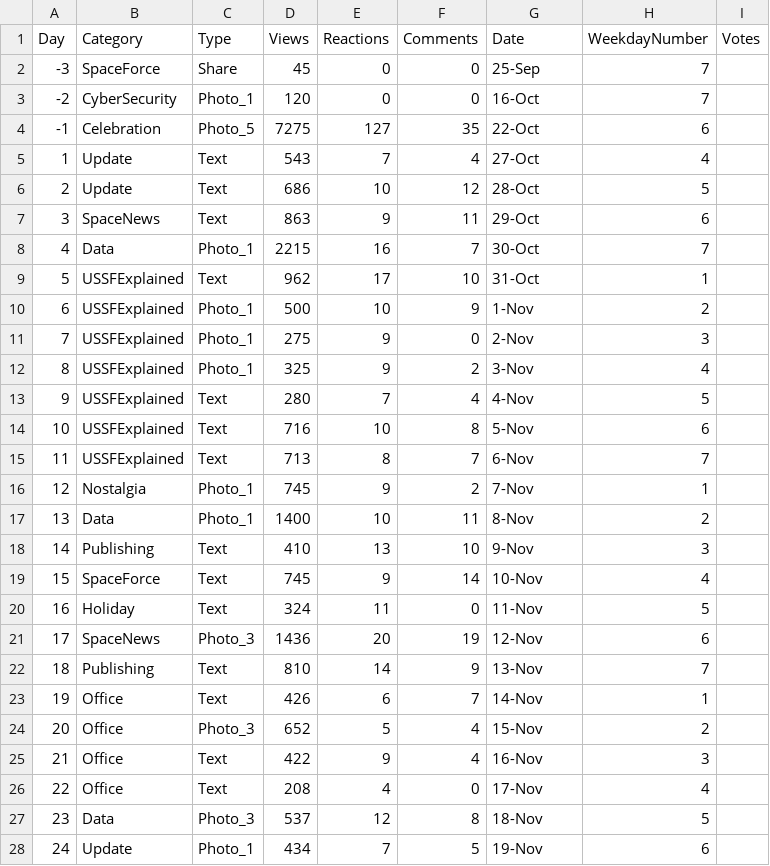
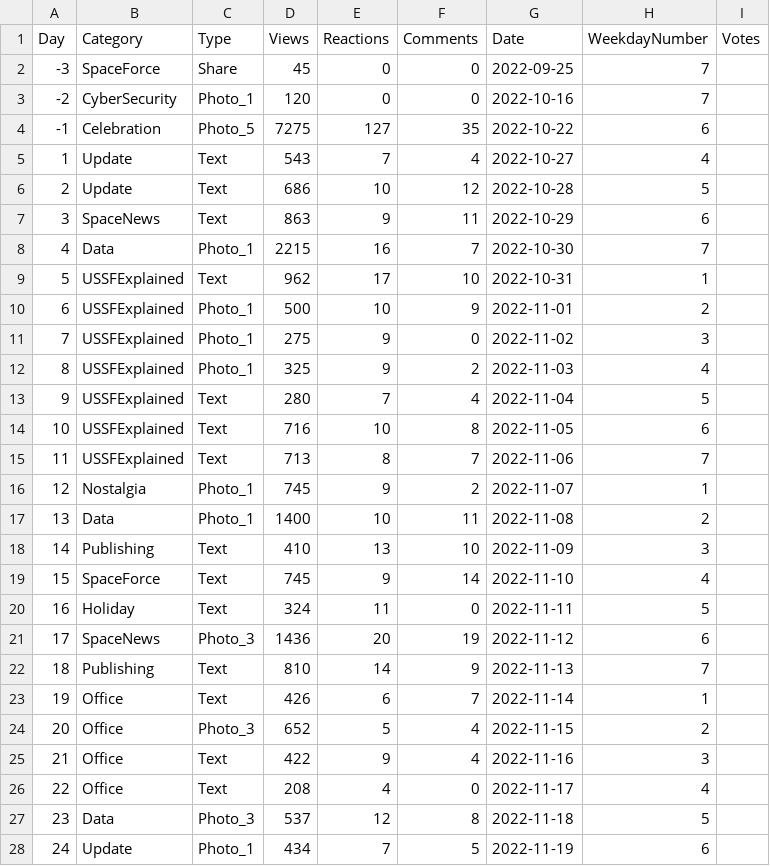
Before and after one commit to davidmvermillion/LinkedInHardMode, a CSV file: LinkedInPostPerformancesDay98.csv, drawn as a sheet; only a part is shown; the diff covers the shown part only.

```diff
--- a/LinkedInPostPerformancesDay98.csv
+++ b/LinkedInPostPerformancesDay98.csv
@@ -1,28 +1,28 @@
 Day,Category,Type,Views,Reactions,Comments,Date,WeekdayNumber,Votes
--3,SpaceForce,Share,45,0,0,25-Sep,7,
--2,CyberSecurity,Photo_1,120,0,0,16-Oct,7,
--1,Celebration,Photo_5,7275,127,35,22-Oct,6,
-1,Update,Text,543,7,4,27-Oct,4,
-2,Update,Text,686,10,12,28-Oct,5,
-3,SpaceNews,Text,863,9,11,29-Oct,6,
-4,Data,Photo_1,2215,16,7,30-Oct,7,
-5,USSFExplained,Text,962,17,10,31-Oct,1,
-6,USSFExplained,Photo_1,500,10,9,1-Nov,2,
-7,USSFExplained,Photo_1,275,9,0,2-Nov,3,
-8,USSFExplained,Photo_1,325,9,2,3-Nov,4,
-9,USSFExplained,Text,280,7,4,4-Nov,5,
-10,USSFExplained,Text,716,10,8,5-Nov,6,
-11,USSFExplained,Text,713,8,7,6-Nov,7,
-12,Nostalgia,Photo_1,745,9,2,7-Nov,1,
-13,Data,Photo_1,1400,10,11,8-Nov,2,
-14,Publishing,Text,410,13,10,9-Nov,3,
-15,SpaceForce,Text,745,9,14,10-Nov,4,
-16,Holiday,Text,324,11,0,11-Nov,5,
-17,SpaceNews,Photo_3,1436,20,19,12-Nov,6,
-18,Publishing,Text,810,14,9,13-Nov,7,
-19,Office,Text,426,6,7,14-Nov,1,
-20,Office,Photo_3,652,5,4,15-Nov,2,
-21,Office,Text,422,9,4,16-Nov,3,
-22,Office,Text,208,4,0,17-Nov,4,
-23,Data,Photo_3,537,12,8,18-Nov,5,
-24,Update,Photo_1,434,7,5,19-Nov,6,
+-3,SpaceForce,Share,45,0,0,2022-09-25,7,
+-2,CyberSecurity,Photo_1,120,0,0,2022-10-16,7,
+-1,Celebration,Photo_5,7275,127,35,2022-10-22,6,
+1,Update,Text,543,7,4,2022-10-27,4,
+2,Update,Text,686,10,12,2022-10-28,5,
+3,SpaceNews,Text,863,9,11,2022-10-29,6,
+4,Data,Photo_1,2215,16,7,2022-10-30,7,
+5,USSFExplained,Text,962,17,10,2022-10-31,1,
+6,USSFExplained,Photo_1,500,10,9,2022-11-01,2,
+7,USSFExplained,Photo_1,275,9,0,2022-11-02,3,
+8,USSFExplained,Photo_1,325,9,2,2022-11-03,4,
+9,USSFExplained,Text,280,7,4,2022-11-04,5,
+10,USSFExplained,Text,716,10,8,2022-11-05,6,
+11,USSFExplained,Text,713,8,7,2022-11-06,7,
+12,Nostalgia,Photo_1,745,9,2,2022-11-07,1,
+13,Data,Photo_1,1400,10,11,2022-11-08,2,
+14,Publishing,Text,410,13,10,2022-11-09,3,
+15,SpaceForce,Text,745,9,14,2022-11-10,4,
+16,Holiday,Text,324,11,0,2022-11-11,5,
+17,SpaceNews,Photo_3,1436,20,19,2022-11-12,6,
+18,Publishing,Text,810,14,9,2022-11-13,7,
+19,Office,Text,426,6,7,2022-11-14,1,
+20,Office,Photo_3,652,5,4,2022-11-15,2,
+21,Office,Text,422,9,4,2022-11-16,3,
+22,Office,Text,208,4,0,2022-11-17,4,
+23,Data,Photo_3,537,12,8,2022-11-18,5,
+24,Update,Photo_1,434,7,5,2022-11-19,6,
```
Also changed, not shown: 74 edited cells elsewhere in this file, ConnectionCountbyDate.csv, ProfileViews.csv, 1 other file.
